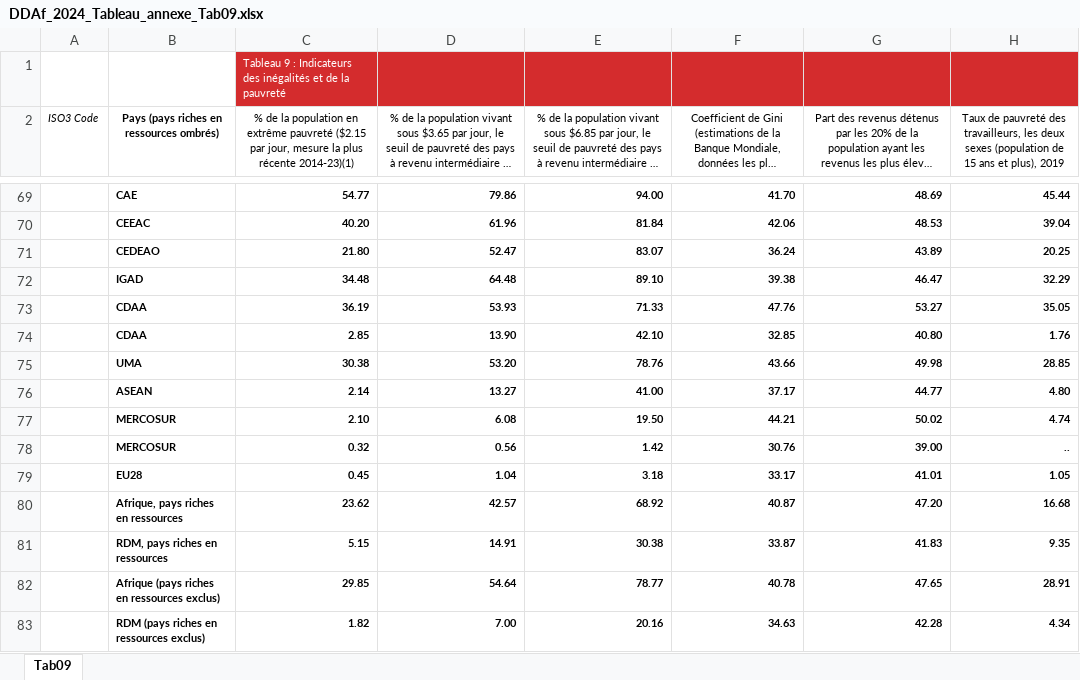
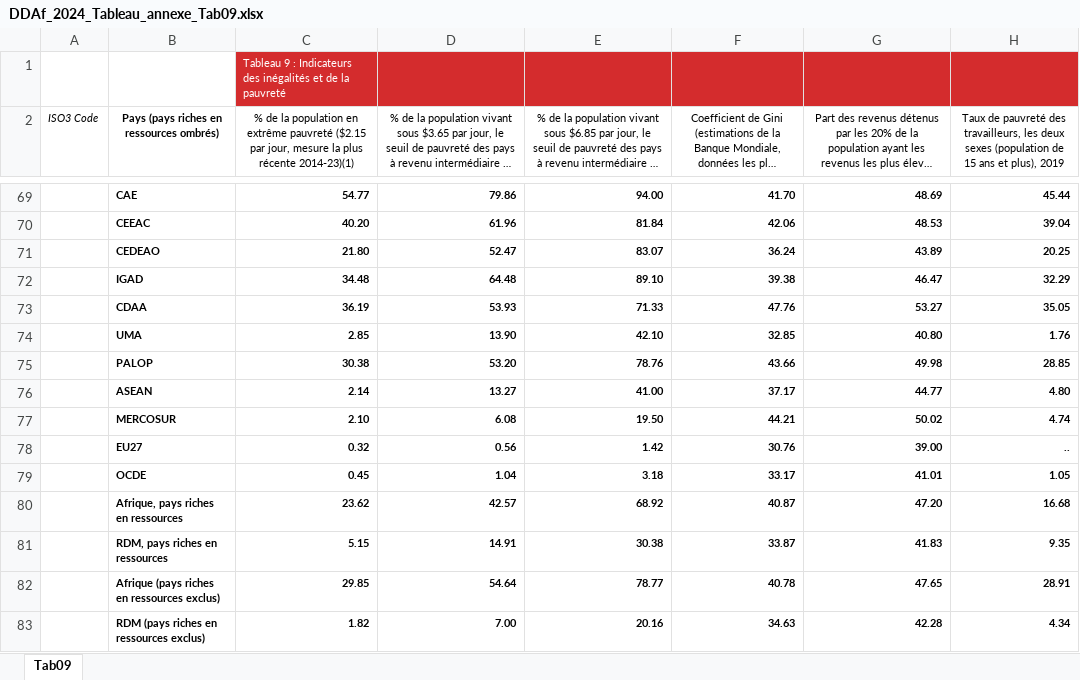
Before and after one commit to AfDDAnnex/AfDDDDAf2024, an Excel workbook: DDAf_2024_Tableau_annexe_Tab09.xlsx, sheet Tab09, drawn as a sheet; only a part is shown, gaps mark what is left out; long unchanged cells end in …; values as stored, in another font and other column widths than the file's, no borders; the diff names each change by its address in the sheet, - before the commit and + after, or states it on an @@ line.

```diff
--- a/DDAf_2024_Tableau_annexe_Tab09.xlsx (sheet Tab09)
+++ b/DDAf_2024_Tableau_annexe_Tab09.xlsx (sheet Tab09)
-B74: CDAA
+B74: UMA
-B75: UMA
+B75: PALOP
-B78: MERCOSUR
+B78: EU27
-B79: EU28
+B79: OCDE
```
Also changed, not shown: DDAf_2024_Tableau_annexe_Tab29.xlsx, DDAf_2024_Tableau_annexe_Tab31.xlsx, 36 other files.
